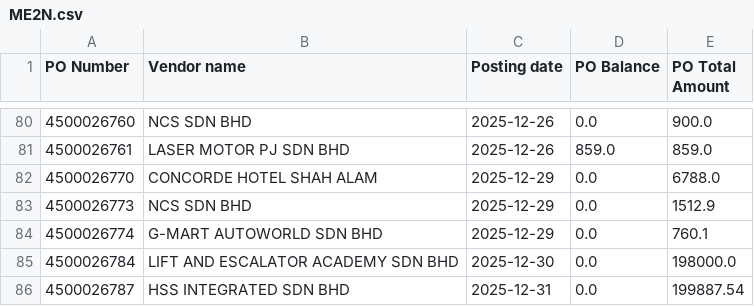
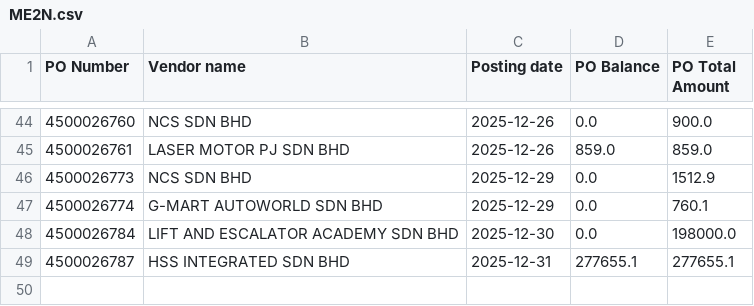
Before and after one commit to NabilZhafri89/Dashboard-Tunggakan-PO, a CSV file: ME2N.csv, drawn as a sheet; only a part is shown, gaps mark what is left out; the diff covers the shown part only.

```diff
--- a/ME2N.csv
+++ b/ME2N.csv
@@ -81,3 +45,2 @@
 4500026761,LASER MOTOR PJ SDN BHD,2025-12-26,859.0,859.0
-4500026770,CONCORDE HOTEL SHAH ALAM,2025-12-29,0.0,6788.0
 4500026773,NCS SDN BHD,2025-12-29,0.0,1512.9
@@ -85,2 +48,2 @@
 4500026784,LIFT AND ESCALATOR ACADEMY SDN BHD,2025-12-30,0.0,198000.0
-4500026787,HSS INTEGRATED SDN BHD,2025-12-31,0.0,199887.54
+4500026787,HSS INTEGRATED SDN BHD,2025-12-31,277655.1,277655.1
```
Also changed, not shown: 36 removed rows and 3 edited cells elsewhere in this file, ME2K.csv, 1 other file.
